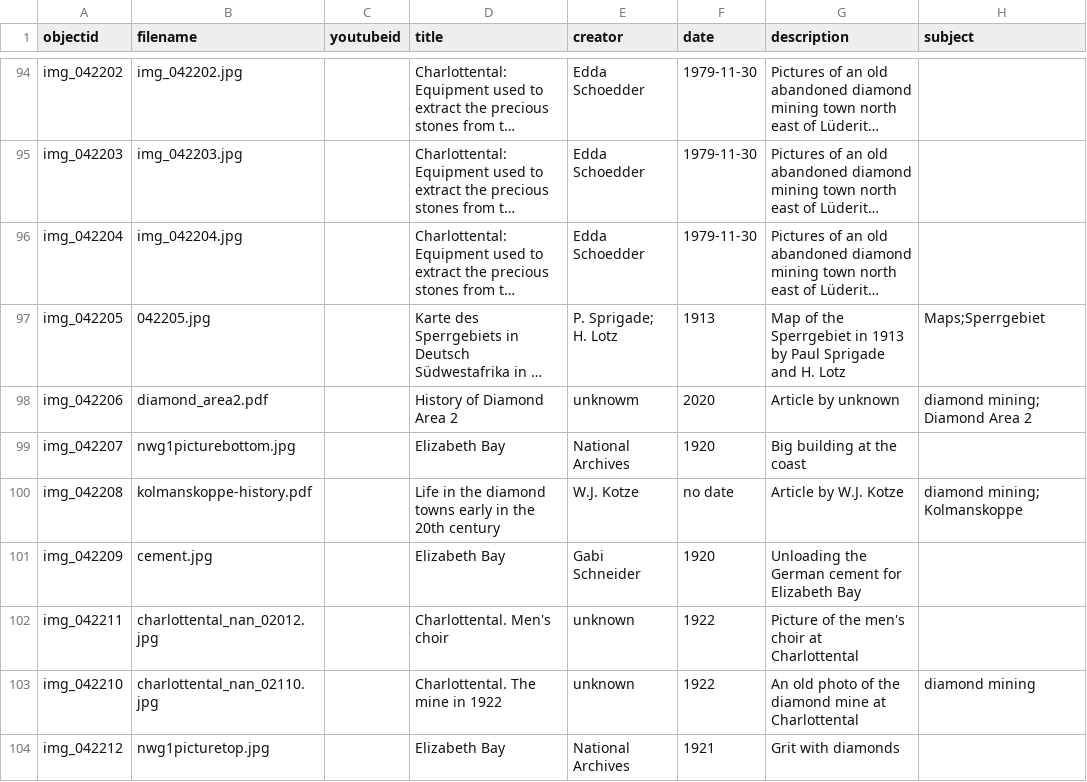
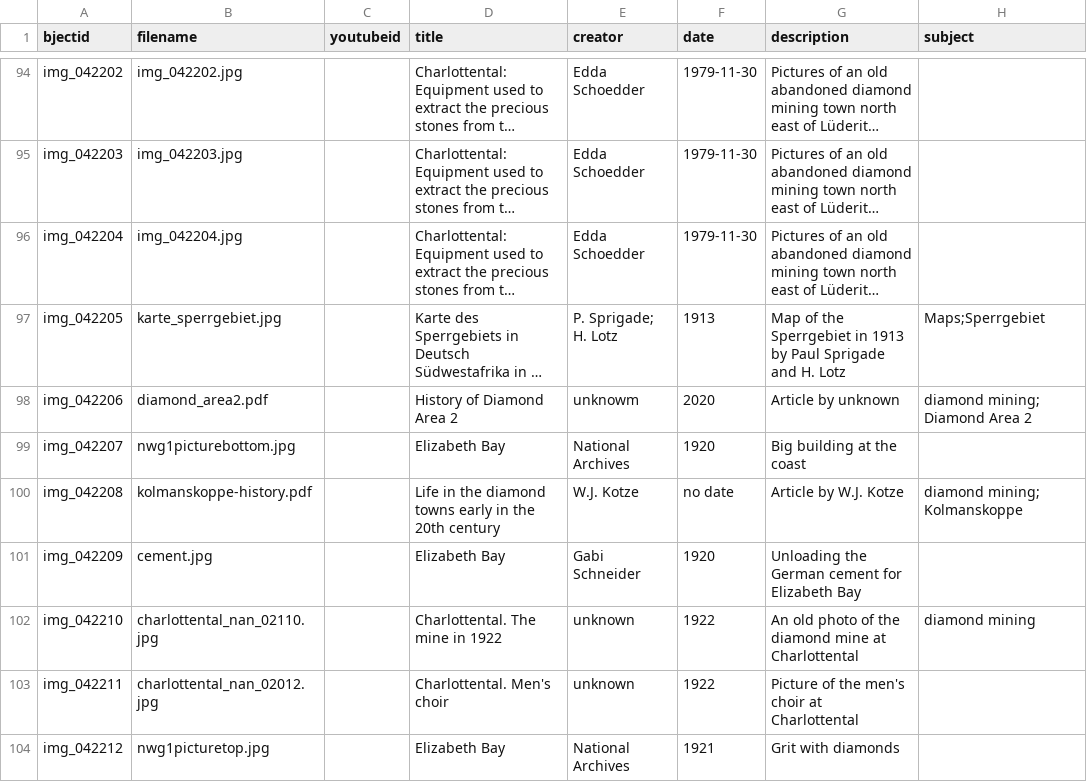
Before and after one commit to etanus11/diamonds, a CSV file: _data/diamonds2.csv, drawn as a sheet; only a part is shown, gaps mark what is left out; long unchanged cells end in …; the diff names each change by its address in the sheet, - before the commit and + after, or states it on an @@ line.

Commit message:
Add files via upload

```diff
--- a/_data/diamonds2.csv
+++ b/_data/diamonds2.csv
-A1: objectid
+A1: bjectid
-B97 (filename): 042205.jpg
+B97 (filename): karte_sperrgebiet.jpg
@@ row 103 moved to row 102: img_042210 @@
```
